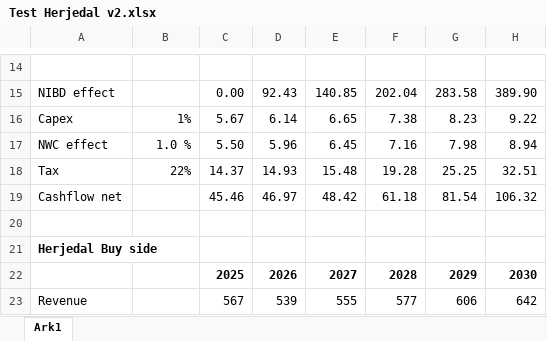
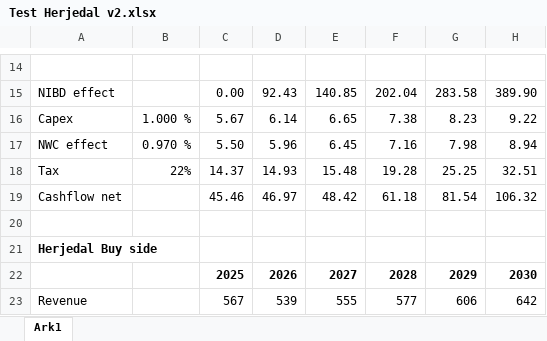
Before and after one commit to PedroFasting/ECIT-acquisition, an Excel workbook: Div filer/Test Herjedal v2.xlsx, sheet Ark1, drawn as a sheet; only a part is shown, gaps mark what is left out; values as stored, in another font and other column widths than the file's, no borders; the diff names each change by its address in the sheet, - before the commit and + after, or states it on an @@ line.

Commit message:
feat: accretion financing costs, target capex/NWC/minority inputs, EV from Uses, baseline FCF tests
- AccretionAnalysis: show financing costs (interest on new debt, preferred dividends) in accretion table
- DealReturnsMatrix: add target capex %, NWC %, and minority % input fields
- KeyMetricsCards: compute EV from Uses side, remove PF EV/EBITDA card
- helpers: add getEvFromUses utility
- dealReturns: add target_capex_pct_revenue, target_nwc_pct_revenue, minority_pct to DealParameters
- dealReturns.test: 446 lines of new baseline FCF computation tests
- i18n: add English and Norwegian keys for new UI fields
- types: extend DealParameters interface with new fields

```diff
--- a/Div filer/Test Herjedal v2.xlsx (sheet Ark1)
+++ b/Div filer/Test Herjedal v2.xlsx (sheet Ark1)
-B16: 1%
+B16: 1.000 %
-B17: 1.0 %
+B17: 0.970 %
```
Also changed, not shown: 9 other files.
